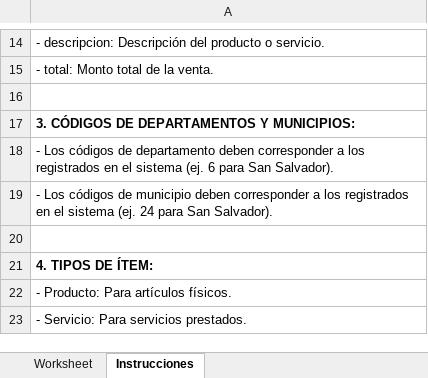
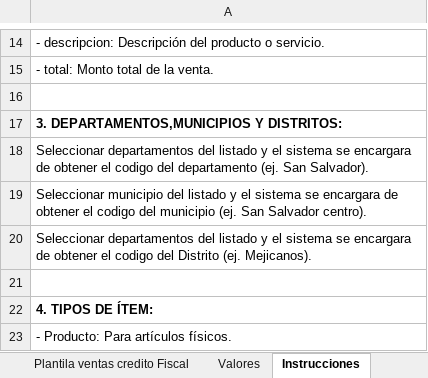
Before and after one commit to smartpyme-app/smartpyme, an Excel workbook: Backend/public/docs/ventas-credito-fiscal-format.xlsx, sheet Instrucciones, drawn as a sheet; only a part is shown, gaps mark what is left out; the shorter side is filled out with more unchanged rows; values as stored, in another font and other column widths than the file's, no borders; the diff names each change by its address in the sheet, - before the commit and + after, or states it on an @@ line.

```diff
--- a/Backend/public/docs/ventas-credito-fiscal-format.xlsx (sheet Instrucciones)
+++ b/Backend/public/docs/ventas-credito-fiscal-format.xlsx (sheet Instrucciones)
-sheet tab: Worksheet
+sheet tab: Plantila ventas credito Fiscal
+sheet tab: Valores
-A17: 3. CÓDIGOS DE DEPARTAMENTOS Y MUNICIPIOS:
+A17: 3. DEPARTAMENTOS,MUNICIPIOS Y DISTRITOS:
-A18: - Los códigos de departamento deben corresponder a los registrados en el sistema (ej. 6 para San Salvador).
+A18: Seleccionar departamentos del listado y el sistema se encargara de obtener el codigo del departamento (ej. San Salvador).
-A19: - Los códigos de municipio deben corresponder a los registrados en el sistema (ej. 24 para San Salvador).
+A19: Seleccionar municipio del listado y el sistema se encargara de obtener el codigo del municipio (ej. San Salvador centro).
+row 20: Seleccionar departamentos del listado y el sistema se encargara de obtener el codigo del Distrito (ej. Mejicanos).
```
Also changed, not shown: sheet Plantila ventas credito Fiscal, Backend/public/docs/ventas-consumidor-final-format.xlsx, 3 other files.
